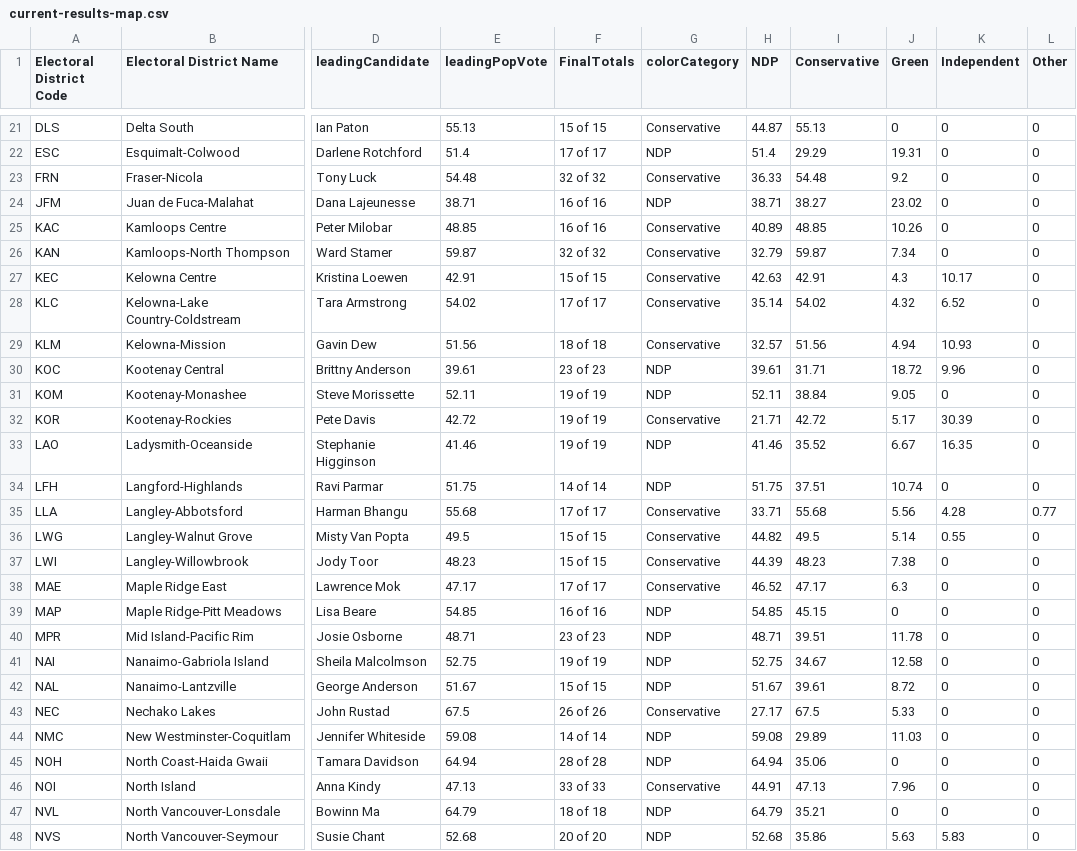
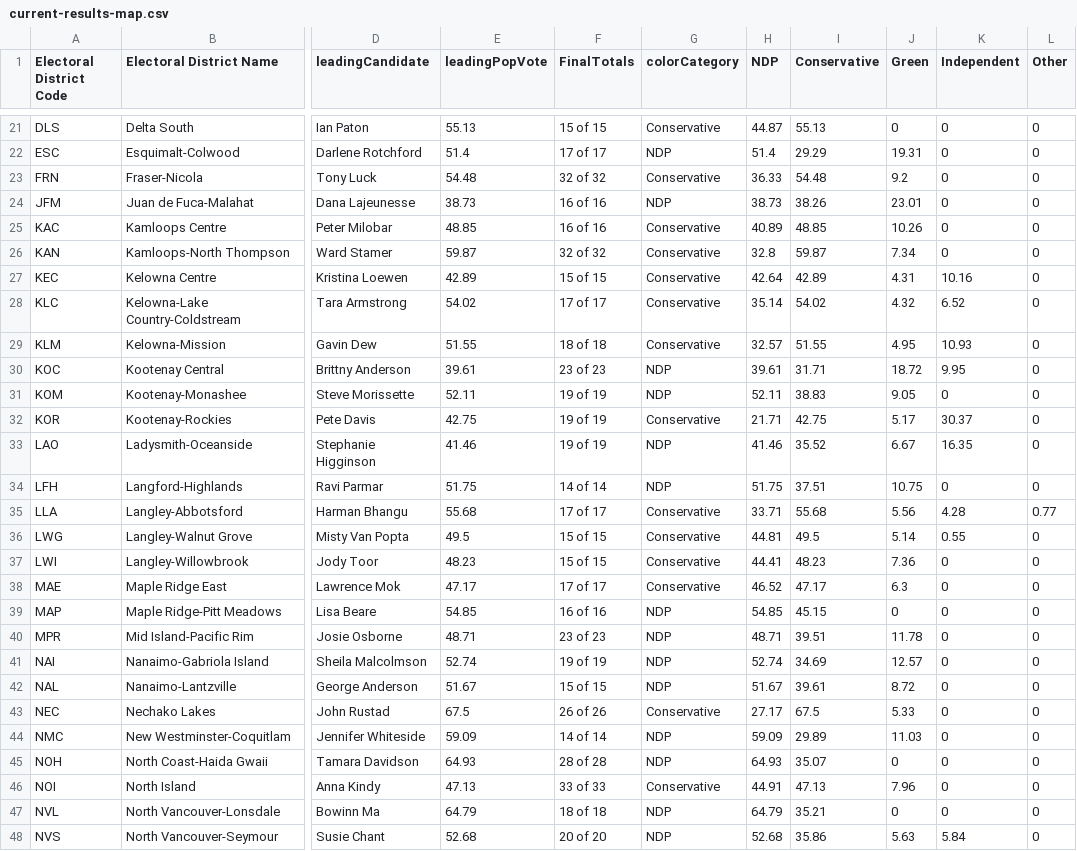
Before and after one commit to vs-postmedia/elxn24bc-results-scraper, a CSV file: data/output/current-results-map.csv, drawn as a sheet; only a part is shown, gaps mark what is left out; the diff covers the shown part only; the diff names each change by its address in the sheet, - before the commit and + after, or states it on an @@ line.

```diff
--- a/data/output/current-results-map.csv
+++ b/data/output/current-results-map.csv
-E24 (leadingPopVote): 38.71
+E24 (leadingPopVote): 38.73
-H24 (NDP): 38.71
+H24 (NDP): 38.73
-I24 (Conservative): 38.27
+I24 (Conservative): 38.26
-J24 (Green): 23.02
+J24 (Green): 23.01
-H26 (NDP): 32.79
+H26 (NDP): 32.8
-E27 (leadingPopVote): 42.91
+E27 (leadingPopVote): 42.89
-H27 (NDP): 42.63
+H27 (NDP): 42.64
-I27 (Conservative): 42.91
+I27 (Conservative): 42.89
-J27 (Green): 4.3
+J27 (Green): 4.31
-K27 (Independent): 10.17
+K27 (Independent): 10.16
-E29 (leadingPopVote): 51.56
+E29 (leadingPopVote): 51.55
-I29 (Conservative): 51.56
+I29 (Conservative): 51.55
-J29 (Green): 4.94
+J29 (Green): 4.95
-K30 (Independent): 9.96
+K30 (Independent): 9.95
-I31 (Conservative): 38.84
+I31 (Conservative): 38.83
-E32 (leadingPopVote): 42.72
+E32 (leadingPopVote): 42.75
-I32 (Conservative): 42.72
+I32 (Conservative): 42.75
-K32 (Independent): 30.39
+K32 (Independent): 30.37
-J34 (Green): 10.74
+J34 (Green): 10.75
-H36 (NDP): 44.82
+H36 (NDP): 44.81
-H37 (NDP): 44.39
+H37 (NDP): 44.41
-J37 (Green): 7.38
+J37 (Green): 7.36
-E41 (leadingPopVote): 52.75
+E41 (leadingPopVote): 52.74
-H41 (NDP): 52.75
+H41 (NDP): 52.74
-I41 (Conservative): 34.67
+I41 (Conservative): 34.69
-J41 (Green): 12.58
+J41 (Green): 12.57
-E44 (leadingPopVote): 59.08
+E44 (leadingPopVote): 59.09
-H44 (NDP): 59.08
+H44 (NDP): 59.09
-E45 (leadingPopVote): 64.94
+E45 (leadingPopVote): 64.93
-H45 (NDP): 64.94
+H45 (NDP): 64.93
-I45 (Conservative): 35.06
+I45 (Conservative): 35.07
-K48 (Independent): 5.83
+K48 (Independent): 5.84
```
Also changed, not shown: 69 edited cells elsewhere in this file, data/output/current-results-map-crd.csv, data/output/current-results-map-metro.csv.
